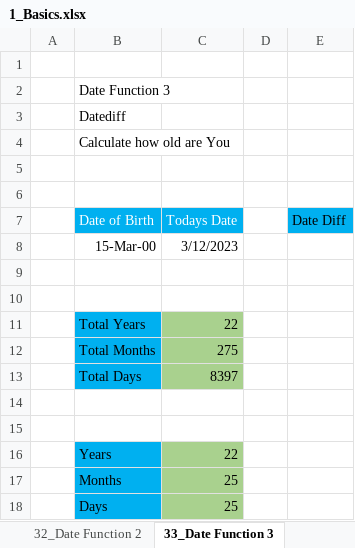
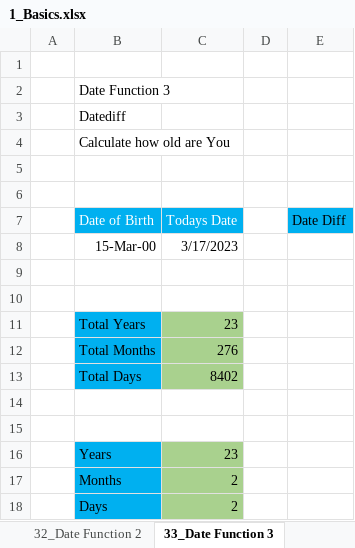
Before and after one commit to Omkar-Pomendkar/Excel, an Excel workbook: 1_Basics.xlsx, sheet 33_Date Function 3, drawn as a sheet; values as stored, in another font and other column widths than the file's, no borders; the diff names each change by its address in the sheet, - before the commit and + after, or states it on an @@ line.

```diff
--- a/1_Basics.xlsx (sheet 33_Date Function 3)
+++ b/1_Basics.xlsx (sheet 33_Date Function 3)
-C8 (Todays Date): 3/12/2023
+C8 (Todays Date): 3/17/2023
-C11 (Todays Date): 22
+C11 (Todays Date): 23
-C12 (Todays Date): 275
+C12 (Todays Date): 276
-C13 (Todays Date): 8397
+C13 (Todays Date): 8402
-C16 (Todays Date): 22
+C16 (Todays Date): 23
-C17:C18 (Todays Date): 25
+C17:C18 (Todays Date): 2
```
Also changed, not shown: sheet 31_Date Function 1, sheet 32_Date Function 2, sheet Count Blank, sheet Counta, sheet Count, sheet 25_IF Function, 1 other file.
